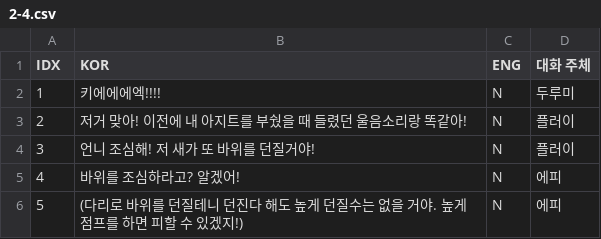
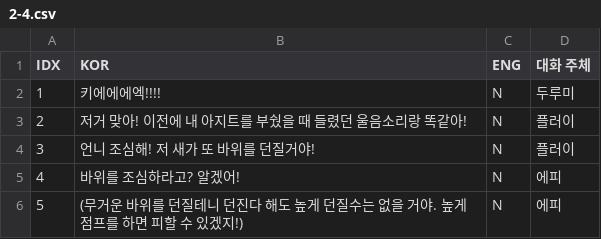
Before and after one commit to Ch-Sik/Rosa, a CSV file: Assets/Resources/Dialogue/2-4.csv, drawn as a sheet.

```diff
--- a/Assets/Resources/Dialogue/2-4.csv
+++ b/Assets/Resources/Dialogue/2-4.csv
@@ -5,2 +5,2 @@ IDX,KOR,ENG,대화 주체
 4,바위를 조심하라고? 알겠어!,N,에피
-5,(다리로 바위를 던질테니 던진다 해도 높게 던질수는 없을 거야. 높게 점프를 하면 피할 수 있겠지!),N,에피
+5,(무거운 바위를 던질테니 던진다 해도 높게 던질수는 없을 거야. 높게 점프를 하면 피할 수 있겠지!),N,에피
```
Also changed, not shown: Assets/Resources/Dialogue/1-12.csv, Assets/Resources/Dialogue/2-5.csv, 13 other files.
